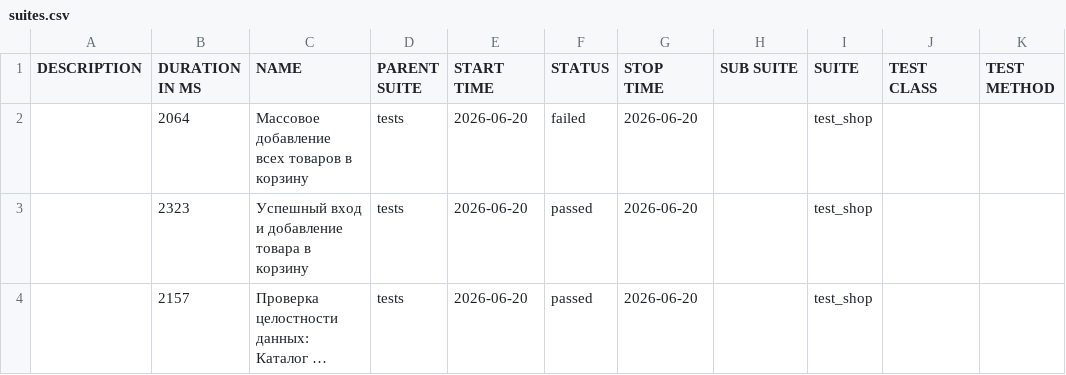
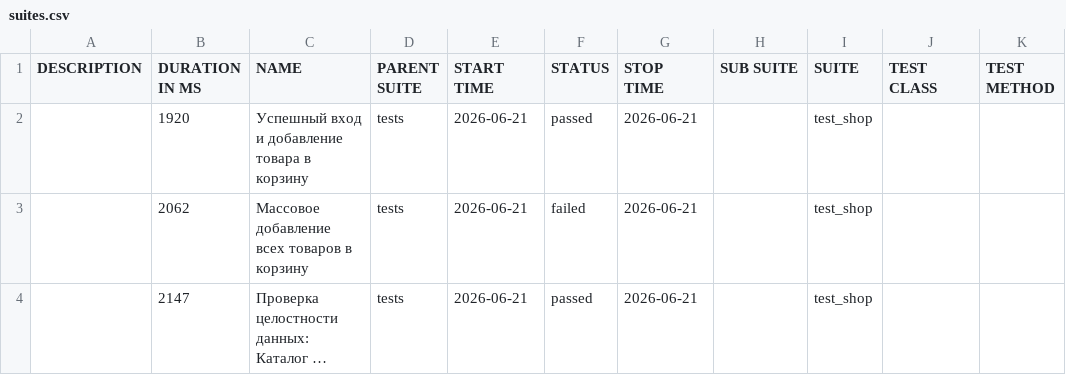
Before and after one commit to zasadwla01/automation, a CSV file: data/suites.csv, drawn as a sheet; long unchanged cells end in …; removed rows and columns are numbered as before the commit, all else as after; the diff names each change by its address in the sheet, - before the commit and + after, or states it on an @@ line.

```diff
--- a/data/suites.csv
+++ b/data/suites.csv
-row 2:  | 2064 | Массовое добавление всех товаров в корзину | tests | 2026-06-20 | failed | 2026-06-20 |  | test_shop
-B2 (DURATION IN MS): 2323
+B2 (DURATION IN MS): 1920
-E2 (START TIME): 2026-06-20
+E2 (START TIME): 2026-06-21
-G2 (STOP TIME): 2026-06-20
+G2 (STOP TIME): 2026-06-21
+row 3:  | 2062 | Массовое добавление всех товаров в корзину | tests | 2026-06-21 | failed | 2026-06-21 |  | test_shop
-B4 (DURATION IN MS): 2157
+B4 (DURATION IN MS): 2147
-E4 (START TIME): 2026-06-20
+E4 (START TIME): 2026-06-21
-G4 (STOP TIME): 2026-06-20
+G4 (STOP TIME): 2026-06-21
```
Also changed, not shown: 28 other files.
